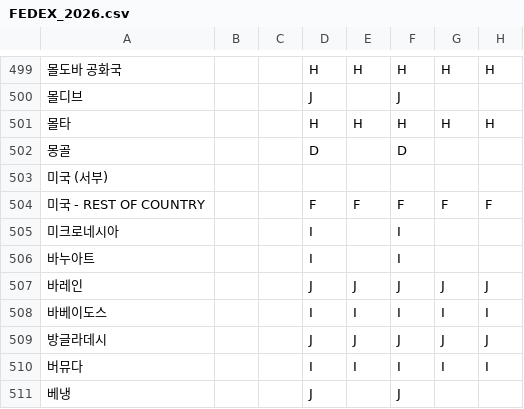
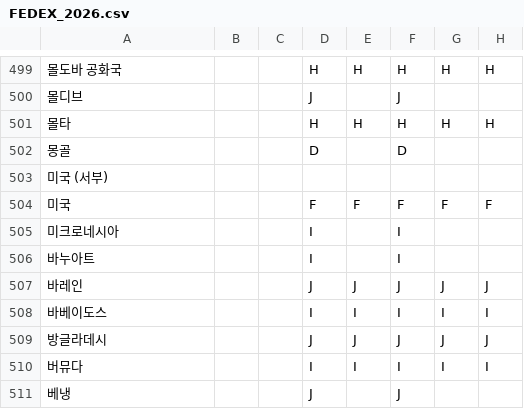
Before and after one commit to RooClegh/FEDEX-calc-program, a CSV file: FEDEX_2026.csv, drawn as a sheet; only a part is shown, gaps mark what is left out; the diff names each change by its address in the sheet, - before the commit and + after, or states it on an @@ line.

```diff
--- a/FEDEX_2026.csv
+++ b/FEDEX_2026.csv
-A504: 미국 - REST OF COUNTRY
+A504: 미국
```
Also changed, not shown: 1 other file.
